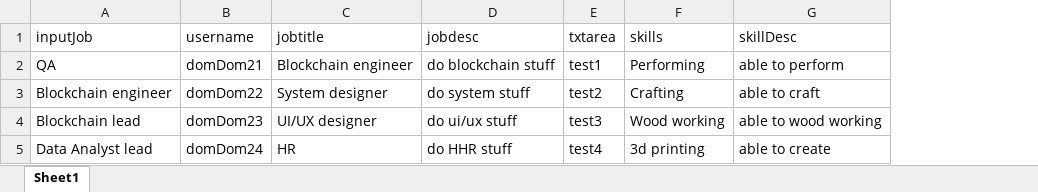
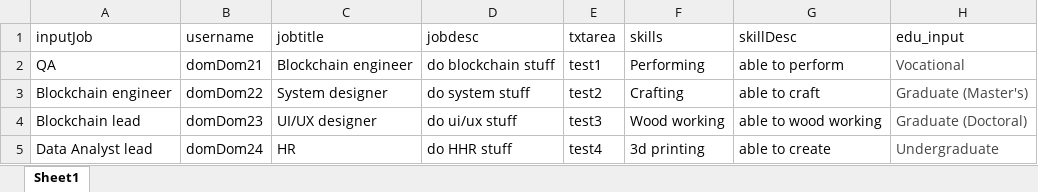
Before and after one commit to hilmiITT440/PROJECTWEB, an Excel workbook: ListJob.xlsx, sheet Sheet1, drawn as a sheet; values as stored, in another font and other column widths than the file's, no borders; the diff names each change by its address in the sheet, - before the commit and + after, or states it on an @@ line.

Commit message:
fourth commit

```diff
--- a/ListJob.xlsx (sheet Sheet1)
+++ b/ListJob.xlsx (sheet Sheet1)
+column H (edu_input), rows 2-5: Vocational | Graduate (Master's) | Graduate (Doctoral) | Undergraduate
```
